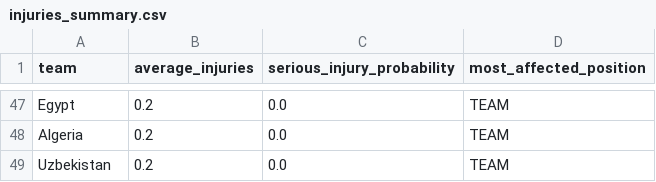
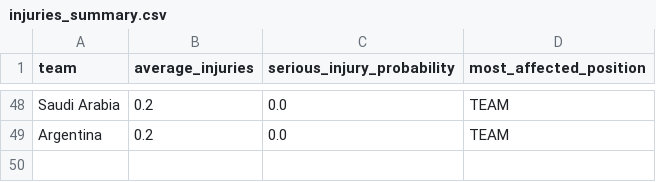
Before and after one commit to pedr0torcivia/World-Cup-2026-Simulation, a CSV file: outputs/injuries_summary.csv, drawn as a sheet; only a part is shown, gaps mark what is left out; removed rows and columns are numbered as before the commit, all else as after; the diff covers the shown part only; the diff names each change by its address in the sheet, - before the commit and + after, or states it on an @@ line.

```diff
--- a/outputs/injuries_summary.csv
+++ b/outputs/injuries_summary.csv
-A48 (team): Egypt
+A48 (team): Saudi Arabia
-A49 (team): Algeria
+A49 (team): Argentina
-row 49: Uzbekistan | 0.2 | 0.0 | TEAM
```
Also changed, not shown: 19 added rows, 18 removed rows and 31 edited cells elsewhere in this file, outputs/champion_probabilities.csv, 43 other files.
